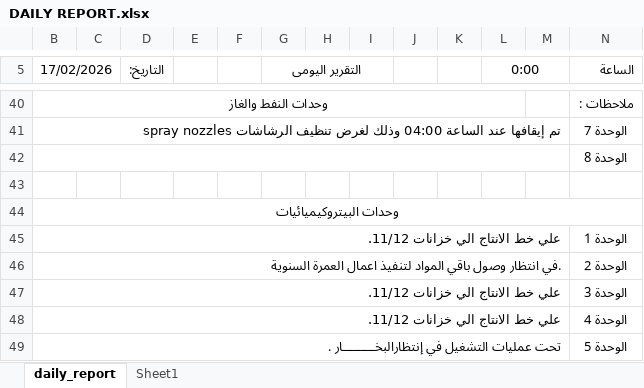
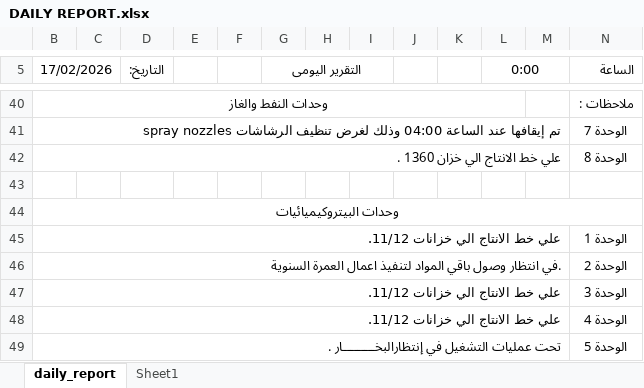
Before and after one commit to legacy7yt/backup, an Excel workbook: DAILY REPORT.xlsx, sheet daily_report, drawn as a sheet; only a part is shown, gaps mark what is left out; values as stored, in another font and other column widths than the file's, no borders; charts and pictures not drawn; the diff names each change by its address in the sheet, - before the commit and + after, or states it on an @@ line.

Commit message:
Auto update

```diff
--- a/DAILY REPORT.xlsx (sheet daily_report)
+++ b/DAILY REPORT.xlsx (sheet daily_report)
-B42 (17/02/2026): (empty)
+B42 (17/02/2026): علي خط الانتاج الي خزان 1360 .
```
